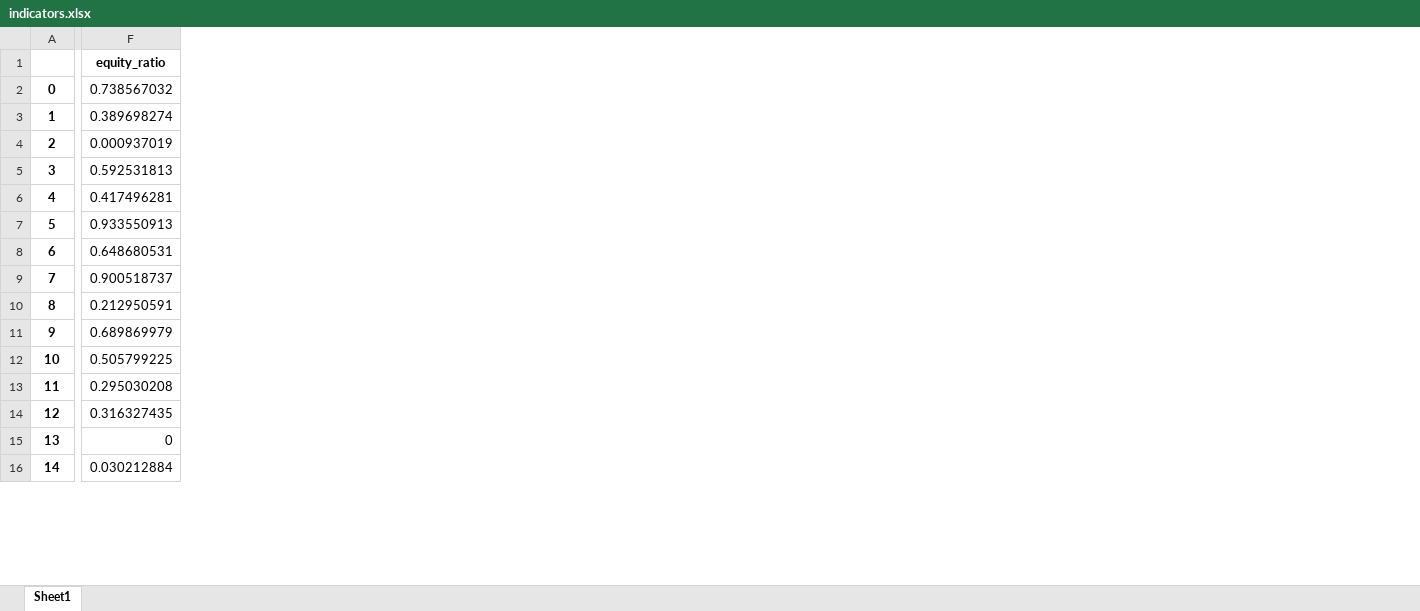
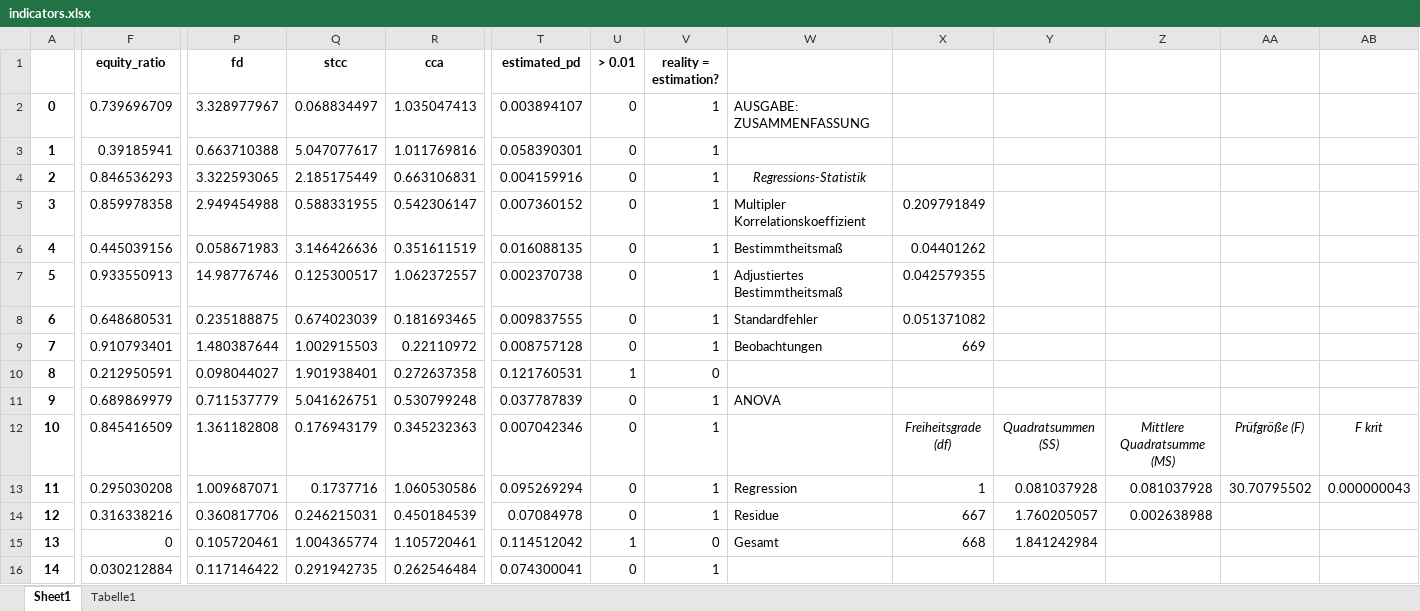
Before and after one commit to storbucks/ARM_WS21, an Excel workbook: indicators.xlsx, sheet Sheet1, drawn as a sheet; only a part is shown, gaps mark what is left out; values as stored, in another font and other column widths than the file's, no borders; the diff covers the shown part only; the diff names each change by its address in the sheet, - before the commit and + after, or states it on an @@ line.

Commit message:
excels

```diff
--- a/indicators.xlsx (sheet Sheet1)
+++ b/indicators.xlsx (sheet Sheet1)
+sheet tab: Tabelle1
+column P (fd), rows 2-16: 3.328977967 | 0.663710388 | 3.322593065 | 2.949454988 | 0.058671983 | 14.98776746 | 0.235188875 | 1.480387644 | 0.098044027 | 0.711537779 | 1.361182808 | 1.009687071 | 0.360817706 | 0.105720461 | 0.117146422
+column Q (stcc), rows 2-16: 0.068834497 | 5.047077617 | 2.185175449 | 0.588331955 | 3.146426636 | 0.125300517 | 0.674023039 | 1.002915503 | 1.901938401 | 5.041626751 | 0.176943179 | 0.1737716 | 0.246215031 | 1.004365774 | 0.291942735
+column R (cca), rows 2-16: 1.035047413 | 1.011769816 | 0.663106831 | 0.542306147 | 0.351611519 | 1.062372557 | 0.181693465 | 0.22110972 | 0.272637358 | 0.530799248 | 0.345232363 | 1.060530586 | 0.450184539 | 1.105720461 | 0.262546484
+column T (estimated_pd), rows 2-16: 0.003894107 | 0.058390301 | 0.004159916 | 0.007360152 | 0.016088135 | 0.002370738 | 0.009837555 | 0.008757128 | 0.121760531 | 0.037787839 | 0.007042346 | 0.095269294 | 0.07084978 | 0.114512042 | 0.074300041
+column U (> 0.01), rows 2-16: 0 | 0 | 0 | 0 | 0 | 0 | 0 | 0 | 1 | 0 | 0 | 0 | 0 | 1 | 0
+column V (reality = estimation?), rows 2-16: 1 | 1 | 1 | 1 | 1 | 1 | 1 | 1 | 0 | 1 | 1 | 1 | 1 | 0 | 1
+column W, rows 2-15: AUSGABE: ZUSAMMENFASSUNG |  | Regressions-Statistik | Multipler Korrelationskoeffizient | Bestimmtheitsmaß | Adjustiertes Bestimmtheitsmaß | Standardfehler | Beobachtungen |  | ANOVA |  | Regression | Residue | Gesamt
+column X, rows 5-15: 0.209791849 | 0.04401262 | 0.042579355 | 0.051371082 | 669 |  |  | Freiheitsgrade (df) | 1 | 667 | 668
+column Y, rows 12-15: Quadratsummen (SS) | 0.081037928 | 1.760205057 | 1.841242984
+column Z, rows 12-14: Mittlere Quadratsumme (MS) | 0.081037928 | 0.002638988
+column AA, rows 12-13: Prüfgröße (F) | 30.70795502
+column AB, rows 12-13: F krit | 0.000000043
-F2 (equity_ratio): 0.738567032
+F2 (equity_ratio): 0.739696709
-F3 (equity_ratio): 0.389698274
+F3 (equity_ratio): 0.39185941
-F4 (equity_ratio): 0.000937019
+F4 (equity_ratio): 0.846536293
-F5 (equity_ratio): 0.592531813
+F5 (equity_ratio): 0.859978358
-F6 (equity_ratio): 0.417496281
+F6 (equity_ratio): 0.445039156
-F9 (equity_ratio): 0.900518737
+F9 (equity_ratio): 0.910793401
-F12 (equity_ratio): 0.505799225
+F12 (equity_ratio): 0.845416509
-F14 (equity_ratio): 0.316327435
+F14 (equity_ratio): 0.316338216
```
Also changed, not shown: 38 removed rows, 3 added columns and 767 edited cells elsewhere in this sheet, hidden cells, 2 other files.
